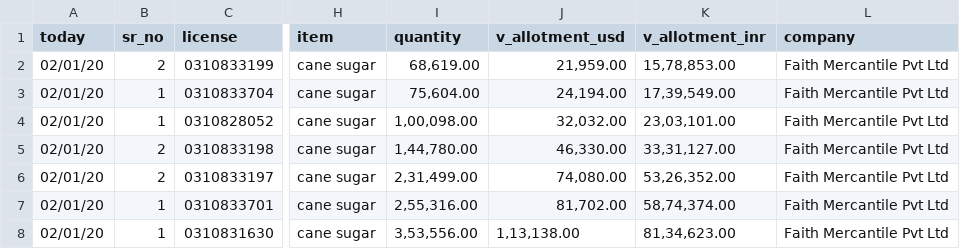
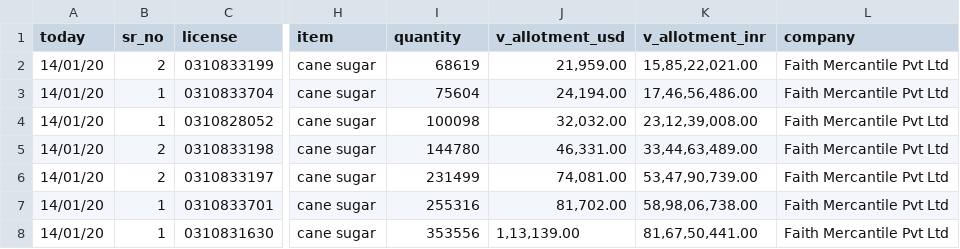
Before and after one commit to sottanyhardik/license-manager, a CSV file: aro_details copy.csv, drawn as a sheet; only a part is shown, gaps mark what is left out; the diff covers the shown part only; the diff names each change by its address in the sheet, - before the commit and + after, or states it on an @@ line.

Commit message:
Hardik: License Version 3.01

```diff
--- a/aro_details copy.csv
+++ b/aro_details copy.csv
-A2:A8 (today): 02/01/20
+A2:A8 (today): 14/01/20
-I2 (quantity): 68,619.00
+I2 (quantity): 68619
-K2 (v_allotment_inr): 15,78,853.00
+K2 (v_allotment_inr): 15,85,22,021.00
-I3 (quantity): 75,604.00
+I3 (quantity): 75604
-K3 (v_allotment_inr): 17,39,549.00
+K3 (v_allotment_inr): 17,46,56,486.00
-I4 (quantity): 1,00,098.00
+I4 (quantity): 100098
-K4 (v_allotment_inr): 23,03,101.00
+K4 (v_allotment_inr): 23,12,39,008.00
-I5 (quantity): 1,44,780.00
+I5 (quantity): 144780
-J5 (v_allotment_usd): 46,330.00
+J5 (v_allotment_usd): 46,331.00
-K5 (v_allotment_inr): 33,31,127.00
+K5 (v_allotment_inr): 33,44,63,489.00
-I6 (quantity): 2,31,499.00
+I6 (quantity): 231499
-J6 (v_allotment_usd): 74,080.00
+J6 (v_allotment_usd): 74,081.00
-K6 (v_allotment_inr): 53,26,352.00
+K6 (v_allotment_inr): 53,47,90,739.00
-I7 (quantity): 2,55,316.00
+I7 (quantity): 255316
-K7 (v_allotment_inr): 58,74,374.00
+K7 (v_allotment_inr): 58,98,06,738.00
-I8 (quantity): 3,53,556.00
+I8 (quantity): 353556
-J8 (v_allotment_usd): 1,13,138.00
+J8 (v_allotment_usd): 1,13,139.00
-K8 (v_allotment_inr): 81,34,623.00
+K8 (v_allotment_inr): 81,67,50,441.00
```
Also changed, not shown: 7 removed rows and 28 edited cells elsewhere in this file, 13 other files.
